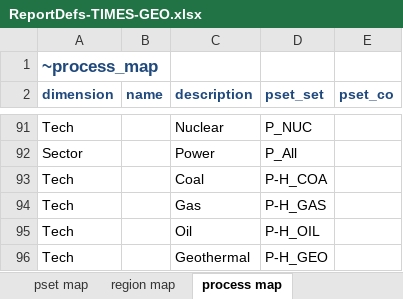
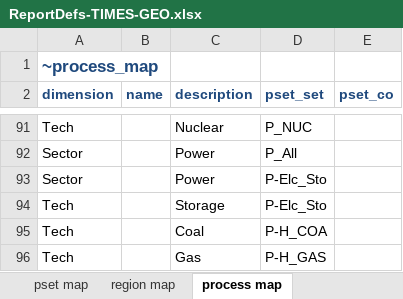
Before and after one commit to akanudia/TIMES-GEO, an Excel workbook: ReportDefs-TIMES-GEO.xlsx, sheet process map, drawn as a sheet; only a part is shown, gaps mark what is left out; the shorter side is filled out with more unchanged rows; values as stored, in another font and other column widths than the file's, no borders; the diff names each change by its address in the sheet, - before the commit and + after, or states it on an @@ line.

Commit message:
Update ReportDefs-TIMES-GEO.xlsx

```diff
--- a/ReportDefs-TIMES-GEO.xlsx (sheet process map)
+++ b/ReportDefs-TIMES-GEO.xlsx (sheet process map)
+row 93: Sector |  | Power | P-Elc_Sto
+row 94: Tech |  | Storage | P-Elc_Sto
```
Also changed, not shown: sheet TS_Defs.
